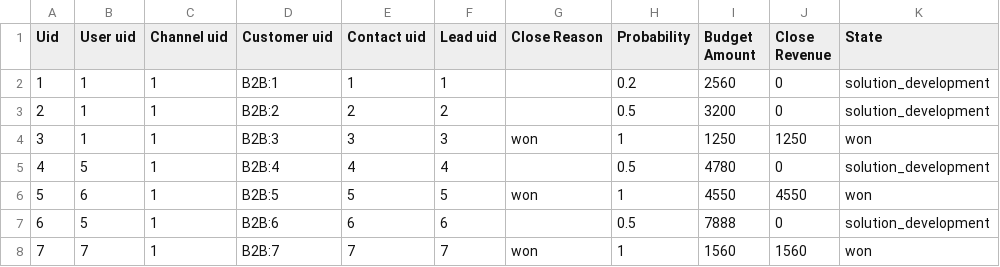
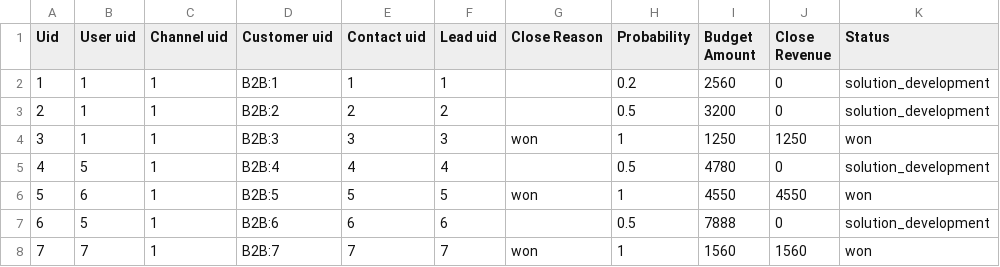
Before and after one commit to spolischook/travis-nginx-test, a CSV file: package/demo-data/Migrations/Data/B2B/ORM/data/b2b/opportunities.csv, drawn as a sheet; only a part is shown.

Commit message:
CRM-5365: Remove opportunity status field

```diff
--- a/package/demo-data/Migrations/Data/B2B/ORM/data/b2b/opportunities.csv
+++ b/package/demo-data/Migrations/Data/B2B/ORM/data/b2b/opportunities.csv
@@ -1,2 +1,2 @@
-Uid,User uid,Channel uid,Customer uid,Contact uid,Lead uid,Close Reason,Probability,Budget Amount,Close Revenue,State
+Uid,User uid,Channel uid,Customer uid,Contact uid,Lead uid,Close Reason,Probability,Budget Amount,Close Revenue,Status
 1,1,1,B2B:1,1,1,,0.2,2560,0,solution_development
```
Also changed, not shown: 2 other files.
